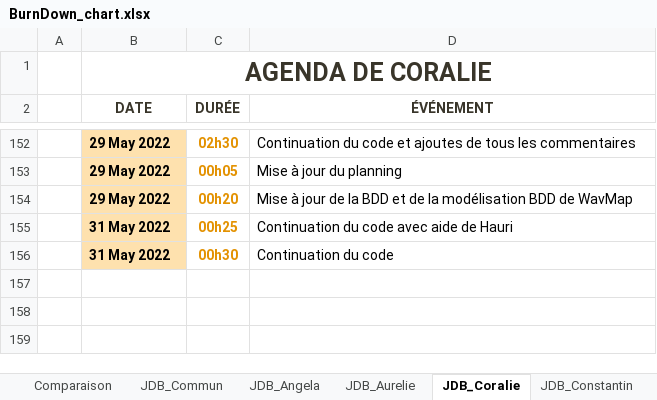
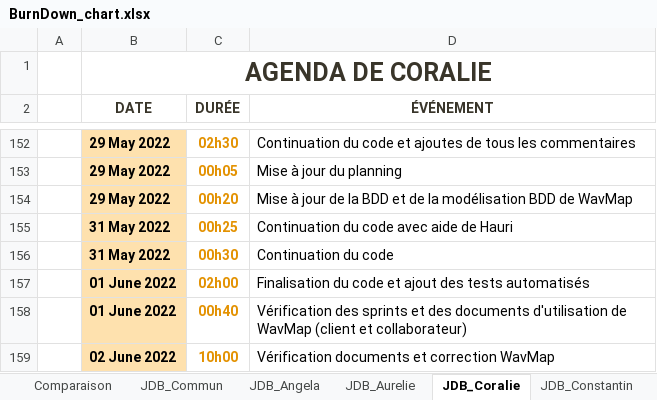
Before and after one commit to ConstantinHrrmn/WavContact, an Excel workbook: Documents/Scrum/BurnDown_chart.xlsx, sheet JDB_Coralie, drawn as a sheet; only a part is shown, gaps mark what is left out; values as stored, in another font and other column widths than the file's, no borders; table styles not drawn; the diff names each change by its address in the sheet, - before the commit and + after, or states it on an @@ line.

```diff
--- a/Documents/Scrum/BurnDown_chart.xlsx (sheet JDB_Coralie)
+++ b/Documents/Scrum/BurnDown_chart.xlsx (sheet JDB_Coralie)
+row 157:  | 01 June 2022 | 02h00 | Finalisation du code et ajout des tests automatisés
+row 158:  | 01 June 2022 | 00h40 | Vérification des sprints et des documents d'utilisation de WavMap (client et collaborateur)
+row 159:  | 02 June 2022 | 10h00 | Vérification documents et correction WavMap
```
Also changed, not shown: sheet JDB_Constantin, sheet Constantin, sheet Commun, sheet Coralie, sheet Comparaison, sheet Aurelie, 3 more sheets, charts or pictures.
